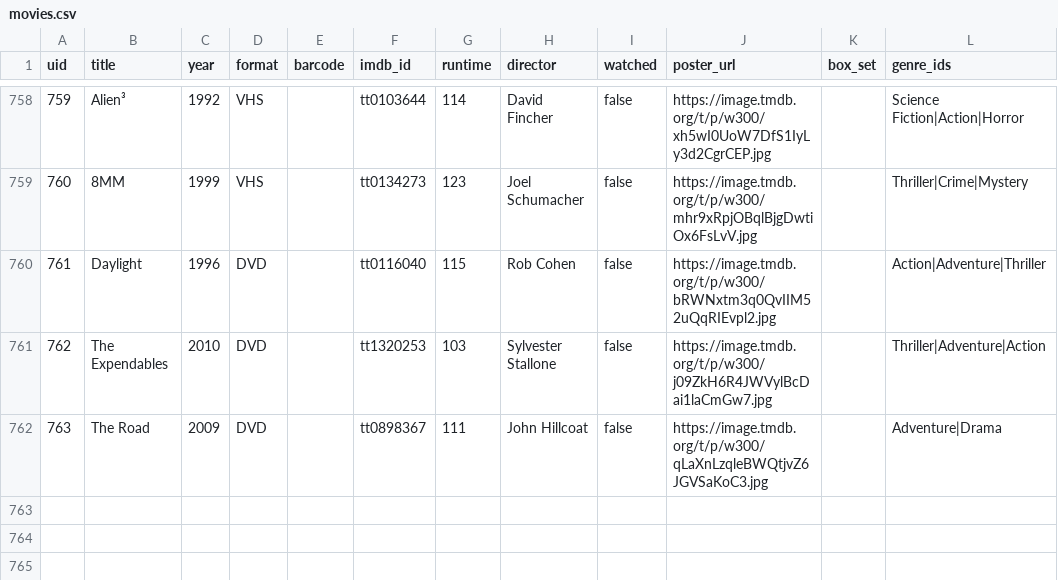
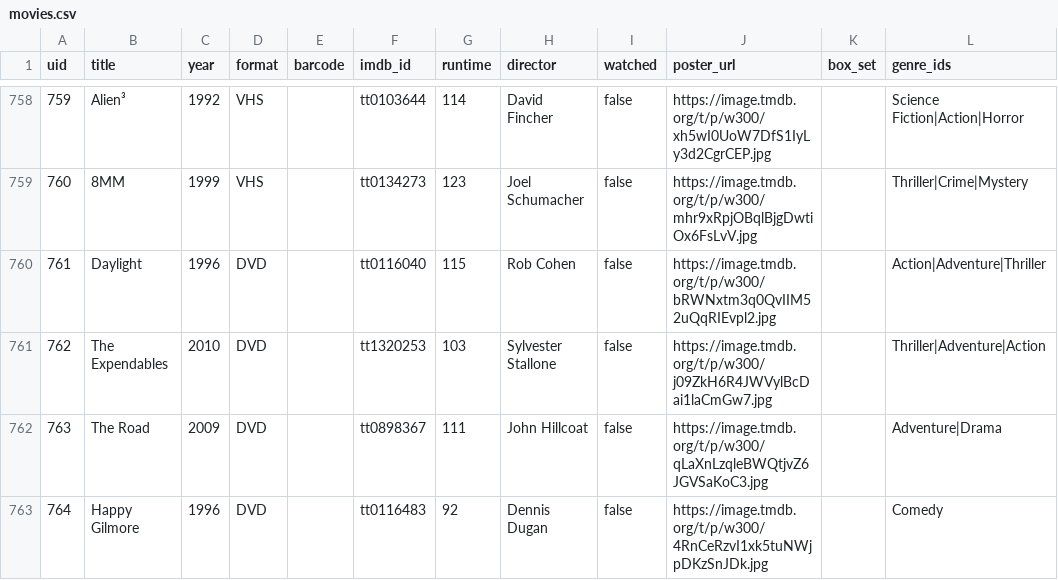
Before and after one commit to wonderdk/BeKindRewind, a CSV file: movies.csv, drawn as a sheet; only a part is shown, gaps mark what is left out.

Commit message:
Add: Happy Gilmore

```diff
--- a/movies.csv
+++ b/movies.csv
@@ -762 +762,2 @@
 "763","The Road","2009","DVD","","tt0898367","111","John Hillcoat","false","https://image.tmdb.org/t/p/w300/qLaXnLzqleBWQtjvZ6JGVSaKoC3.jpg","","Adventure|Drama"
+"764","Happy Gilmore","1996","DVD","","tt0116483","92","Dennis Dugan","false","https://image.tmdb.org/t/p/w300/4RnCeRzvI1xk5tuNWjpDKzSnJDk.jpg","","Comedy"
```
